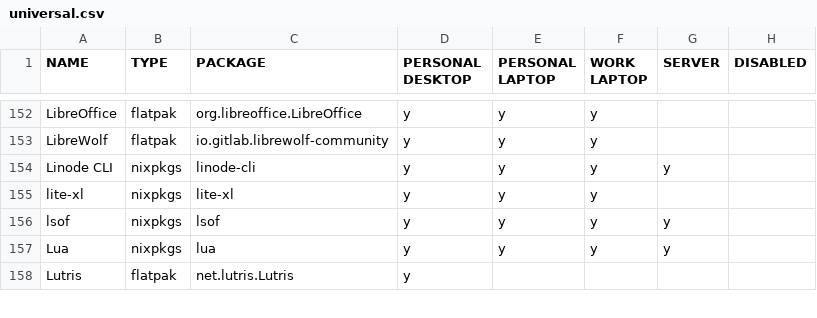
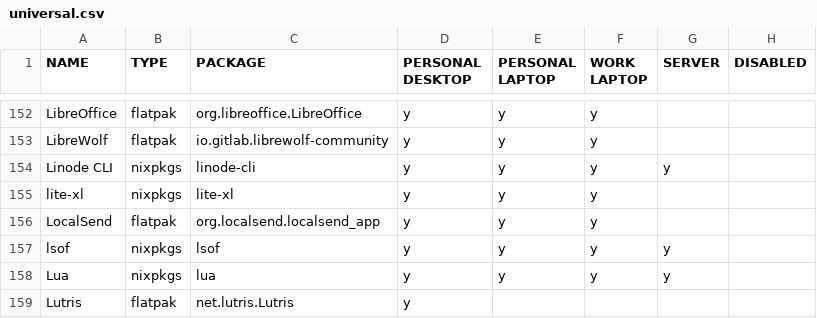
Before and after one commit to rvenutolo/packages, a CSV file: universal.csv, drawn as a sheet; only a part is shown, gaps mark what is left out; the diff names each change by its address in the sheet, - before the commit and + after, or states it on an @@ line.

Commit message:
add localsend

```diff
--- a/universal.csv
+++ b/universal.csv
+row 156: LocalSend | flatpak | org.localsend.localsend_app | y | y | y
```
